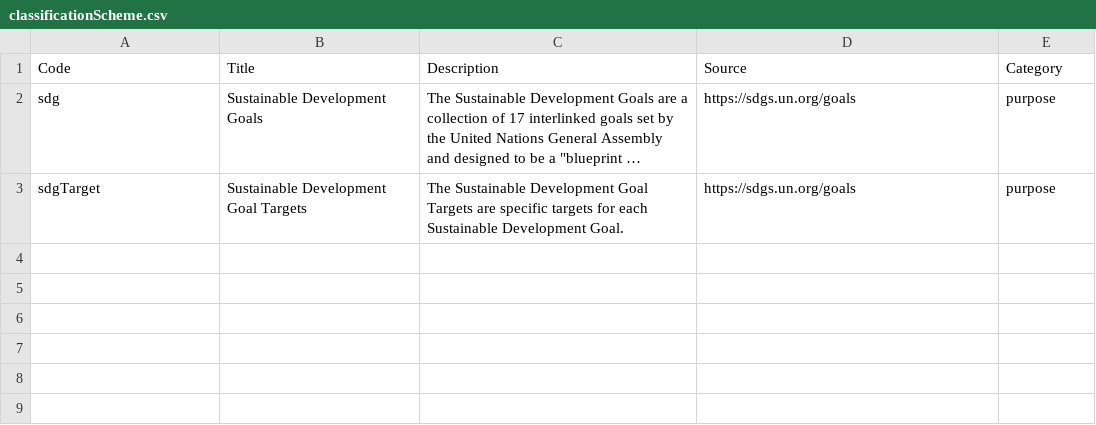
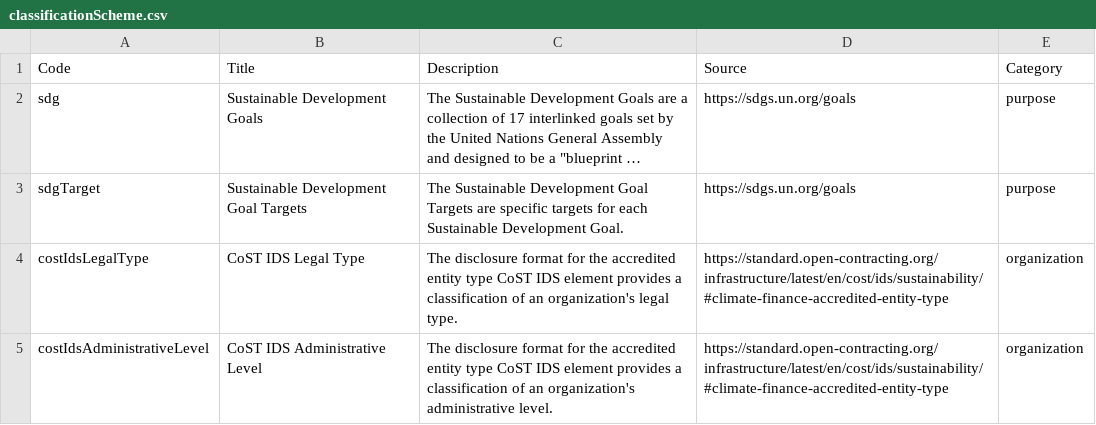
Before and after one commit to open-contracting/infrastructure, a CSV file: schema/project-level/codelists/classificationScheme.csv, drawn as a sheet; long unchanged cells end in …; the diff names each change by its address in the sheet, - before the commit and + after, or states it on an @@ line.

Commit message:
classificationScheme.csv: Add CoST IDS organization classifications

```diff
--- a/schema/project-level/codelists/classificationScheme.csv
+++ b/schema/project-level/codelists/classificationScheme.csv
+row 4: costIdsLegalType | CoST IDS Legal Type | The disclosure format for the accredited entity type CoST IDS element provides a classification of an organization's legal type. | https://standard.open-contracting.org/infrastructure/latest/en/cost/ids/sustainability/#climate-finance-accredited-entity-type | organization
+row 5: costIdsAdministrativeLevel | CoST IDS Administrative Level | The disclosure format for the accredited entity type CoST IDS element provides a classification of an organization's administrative level. | https://standard.open-contracting.org/infrastructure/latest/en/cost/ids/sustainability/#climate-finance-accredited-entity-type | organization
```
